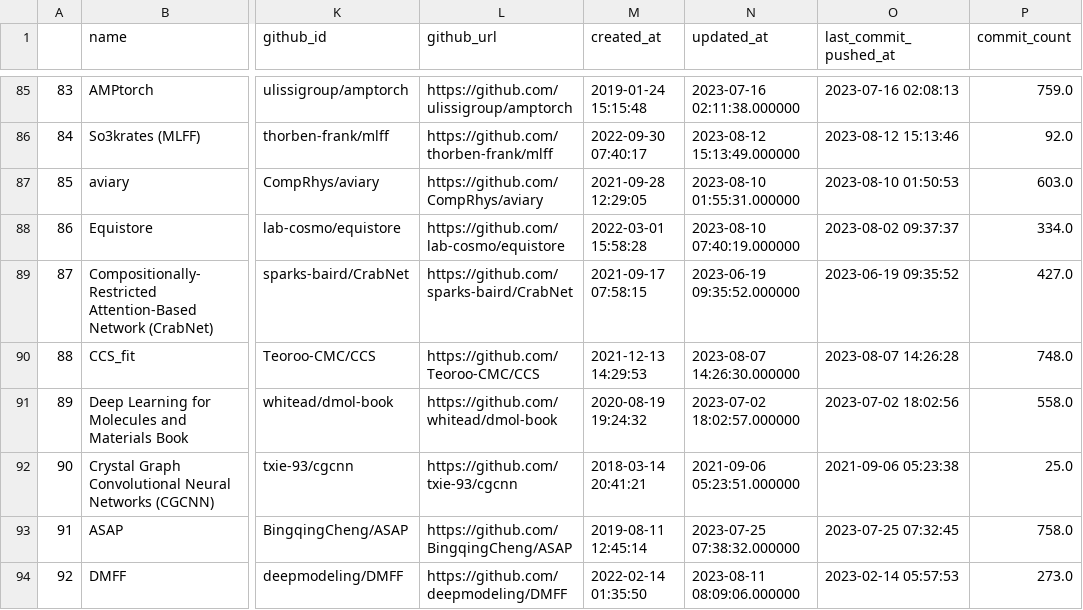
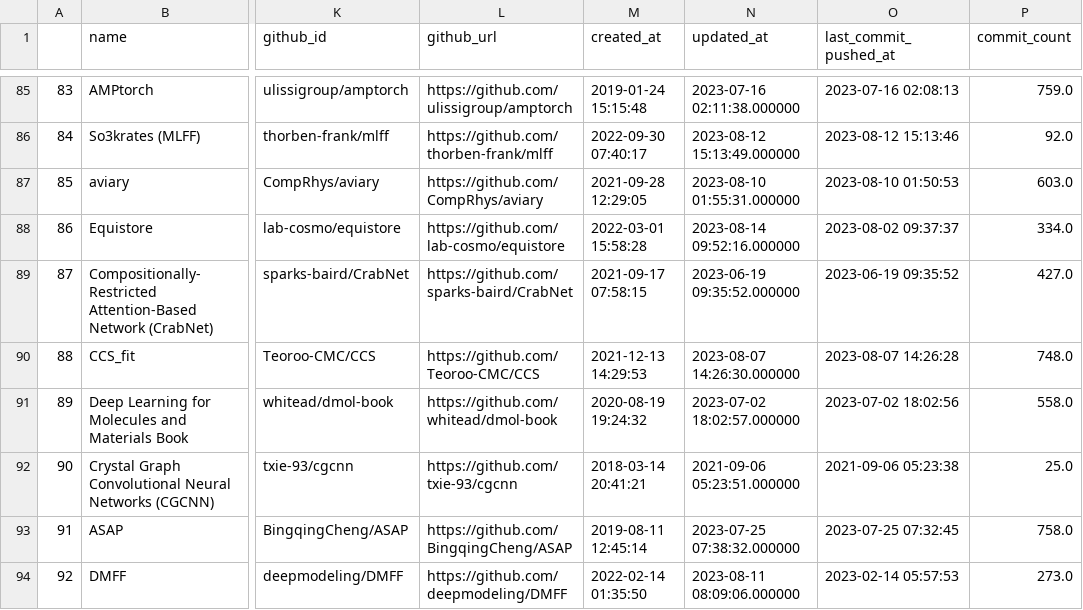
Before and after one commit to JuDFTteam/best-of-atomistic-machine-learning, a CSV file: history/2023-08-14_projects.csv, drawn as a sheet; only a part is shown, gaps mark what is left out; the diff covers the shown part only; the diff names each change by its address in the sheet, - before the commit and + after, or states it on an @@ line.

```diff
--- a/history/2023-08-14_projects.csv
+++ b/history/2023-08-14_projects.csv
-N88 (updated_at): 2023-08-10 07:40:19.000000
+N88 (updated_at): 2023-08-14 09:52:16.000000
```
Also changed, not shown: 20 edited cells elsewhere in this file, 1 other file.
